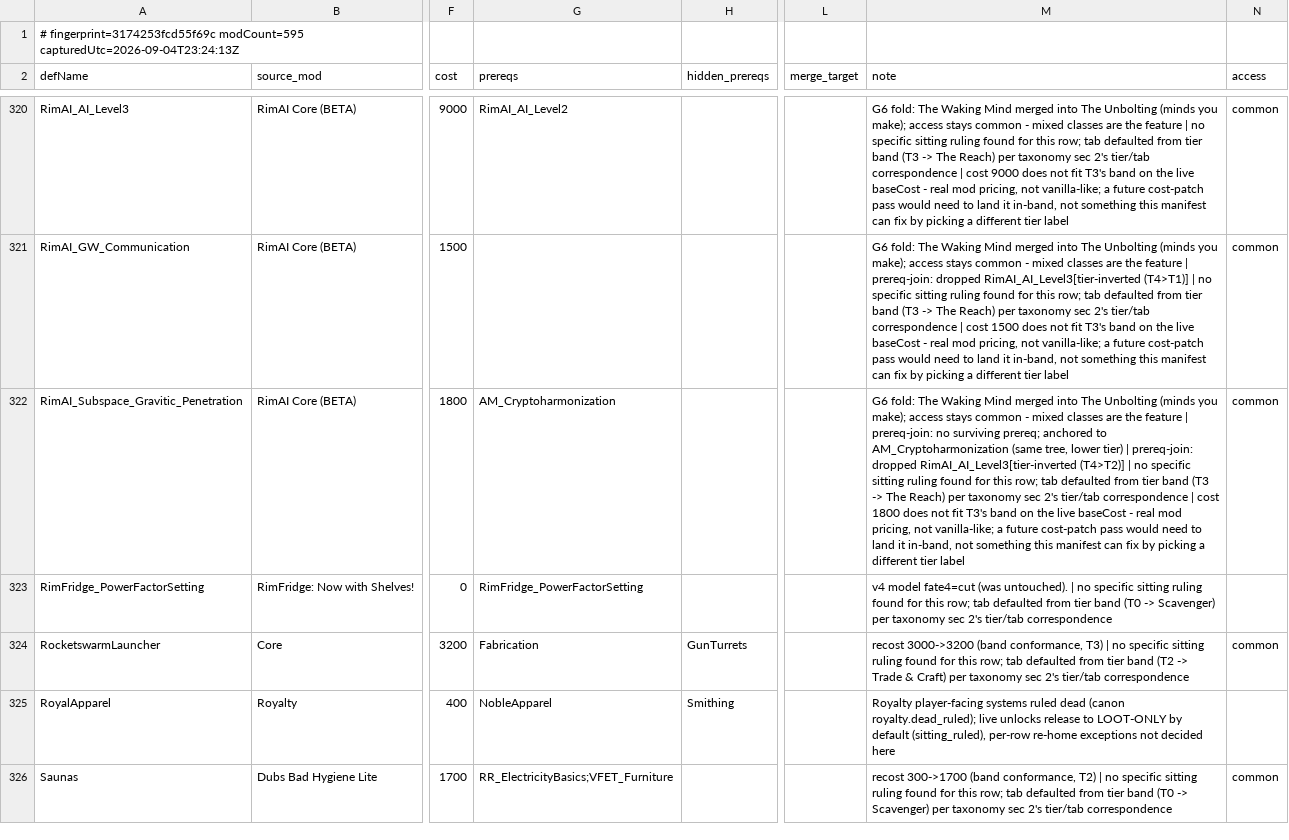
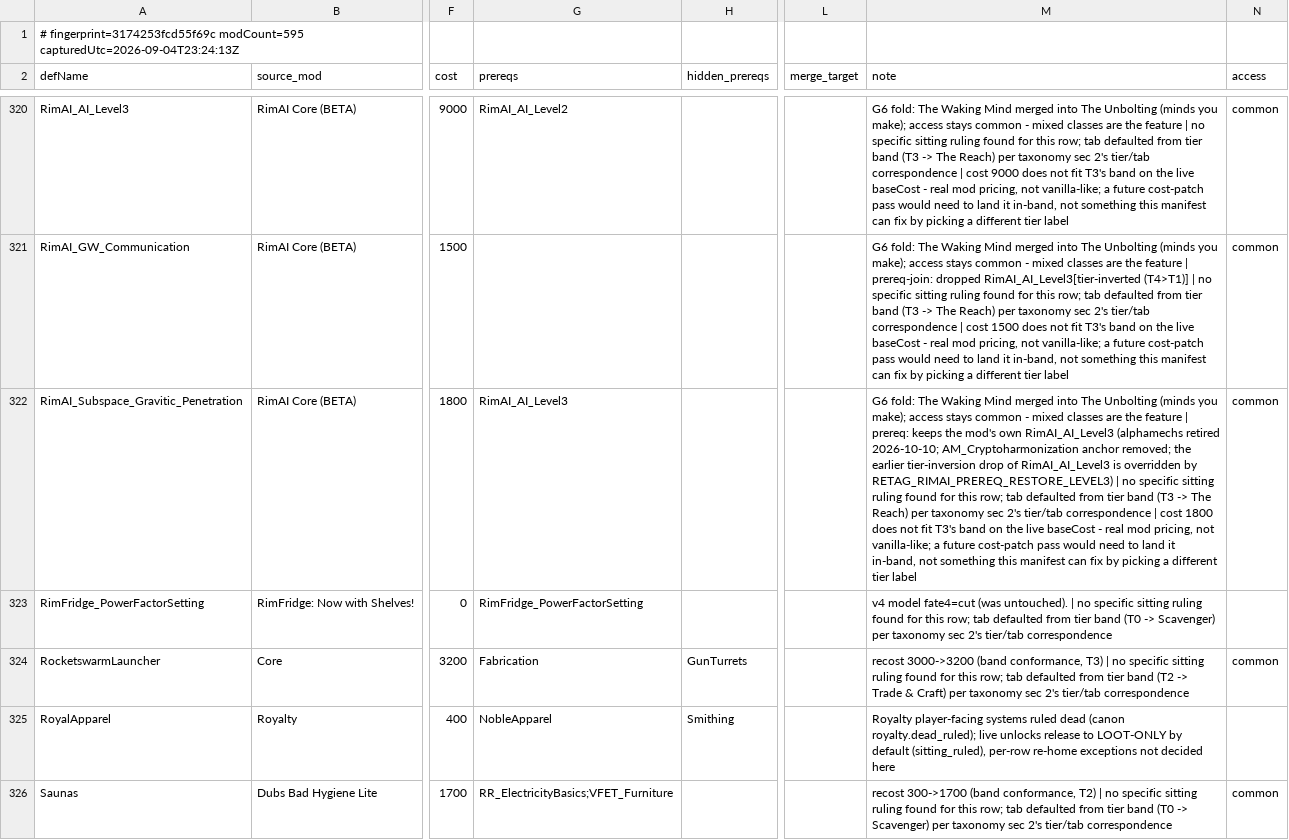
Before and after one commit to Lmandrake/RimMandrake, a CSV file: infrastructure/output/research_manifest_draft.csv, drawn as a sheet; only a part is shown, gaps mark what is left out; the diff names each change by its address in the sheet, - before the commit and + after, or states it on an @@ line.

```diff
--- a/infrastructure/output/research_manifest_draft.csv
+++ b/infrastructure/output/research_manifest_draft.csv
-G322 (prereqs): AM_Cryptoharmonization
+G322 (prereqs): RimAI_AI_Level3
-M322 (note): …feature | prereq-join: no surviving prereq; anchored to AM_Cryptoharmonization (same tree, lower tier) | prereq-join: dropped RimAI_AI_Level3[tier-inverted (T4>T2)] | no…
+M322 (note): …feature | prereq: keeps the mod's own RimAI_AI_Level3 (alphamechs retired 2026-10-10; AM_Cryptoharmonization anchor removed; the earlier tier-inversion drop of RimAI_AI_Level3 is overridden by RETAG_RIMAI_PREREQ_RESTORE_LEVEL3) | no…
```
Also changed, not shown: 4 other files.
